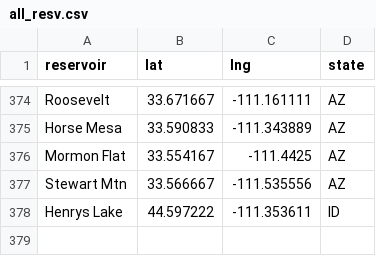
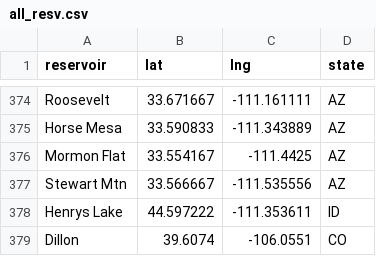
Before and after one commit to lfarrell/Western-Water, a CSV file: station_data/all_resv.csv, drawn as a sheet; only a part is shown, gaps mark what is left out; the diff names each change by its address in the sheet, - before the commit and + after, or states it on an @@ line.

Commit message:
Add Denver Water reservoirs

```diff
--- a/station_data/all_resv.csv
+++ b/station_data/all_resv.csv
+row 379: Dillon | 39.6074 | -106.0551 | CO
```
Also changed, not shown: station_data/co.csv, 2 other files.
